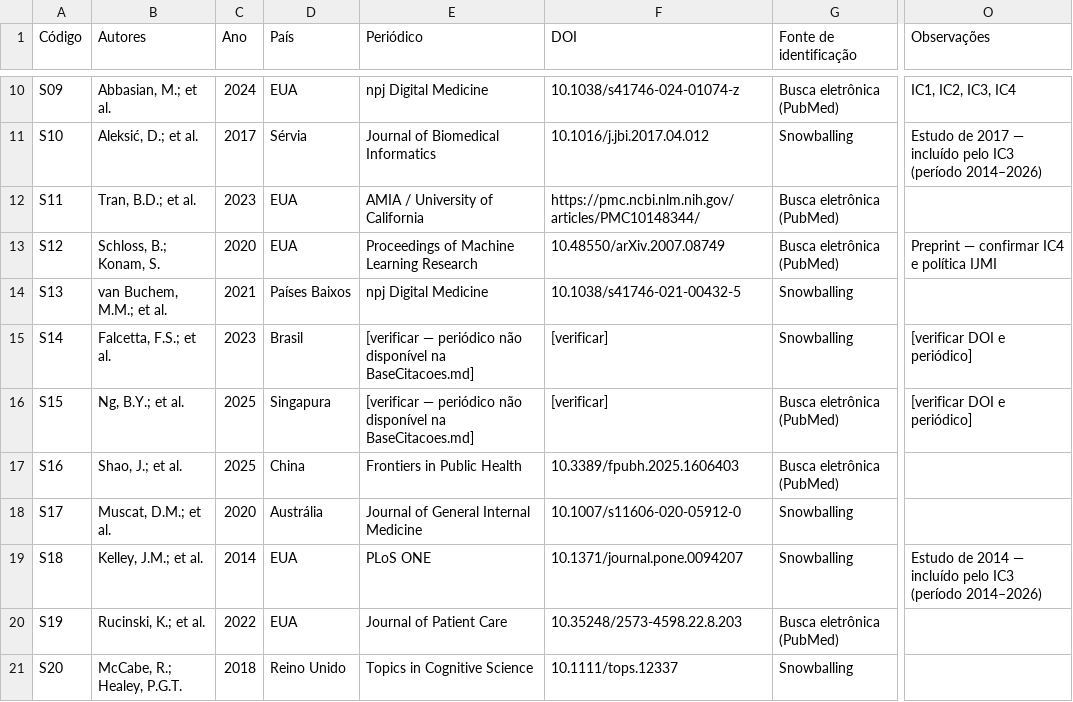
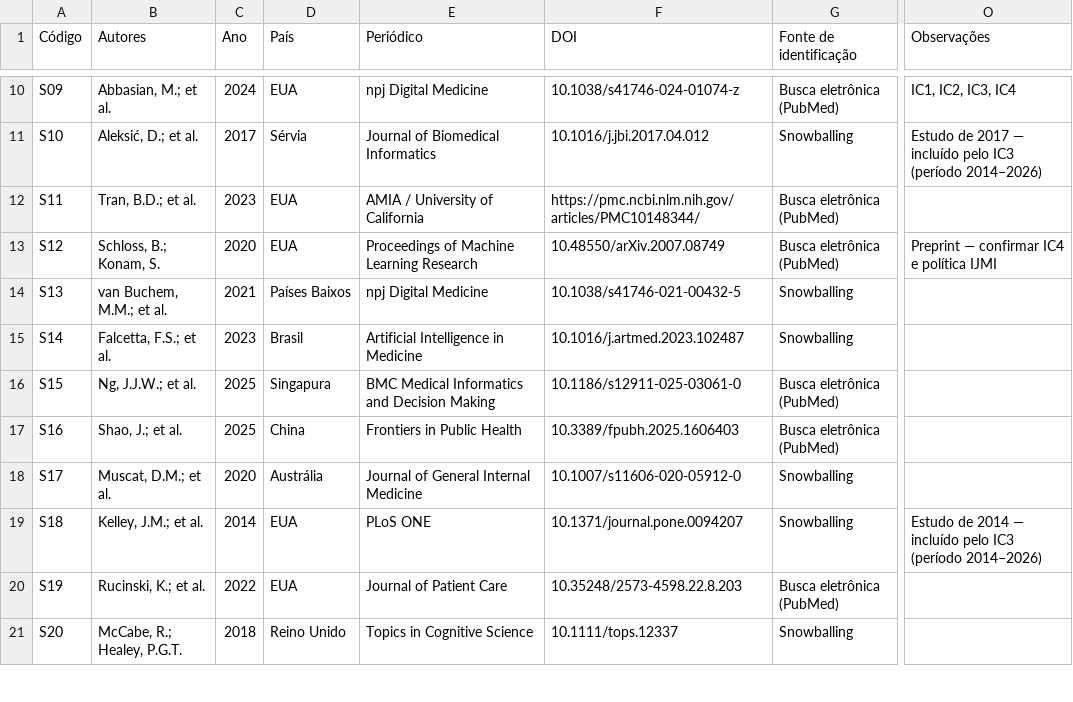
Before and after one commit to rafaelrbnet/revisaospeech, a CSV file: S2_formulario_extracao.csv, drawn as a sheet; only a part is shown, gaps mark what is left out; the diff names each change by its address in the sheet, - before the commit and + after, or states it on an @@ line.

Commit message:
Atualiza S2: periódico e DOI de S14 (Falcetta 2023) e S15 (Ng 2025)

```diff
--- a/S2_formulario_extracao.csv
+++ b/S2_formulario_extracao.csv
-E15 (Periódico): [verificar — periódico não disponível na BaseCitacoes.md]
+E15 (Periódico): Artificial Intelligence in Medicine
-F15 (DOI): [verificar]
+F15 (DOI): 10.1016/j.artmed.2023.102487
-O15:O16 (Observações): [verificar DOI e periódico]
+O15:O16 (Observações): (empty)
-B16 (Autores): Ng, B.Y.; et al.
+B16 (Autores): Ng, J.J.W.; et al.
-E16 (Periódico): [verificar — periódico não disponível na BaseCitacoes.md]
+E16 (Periódico): BMC Medical Informatics and Decision Making
-F16 (DOI): [verificar]
+F16 (DOI): 10.1186/s12911-025-03061-0
```
